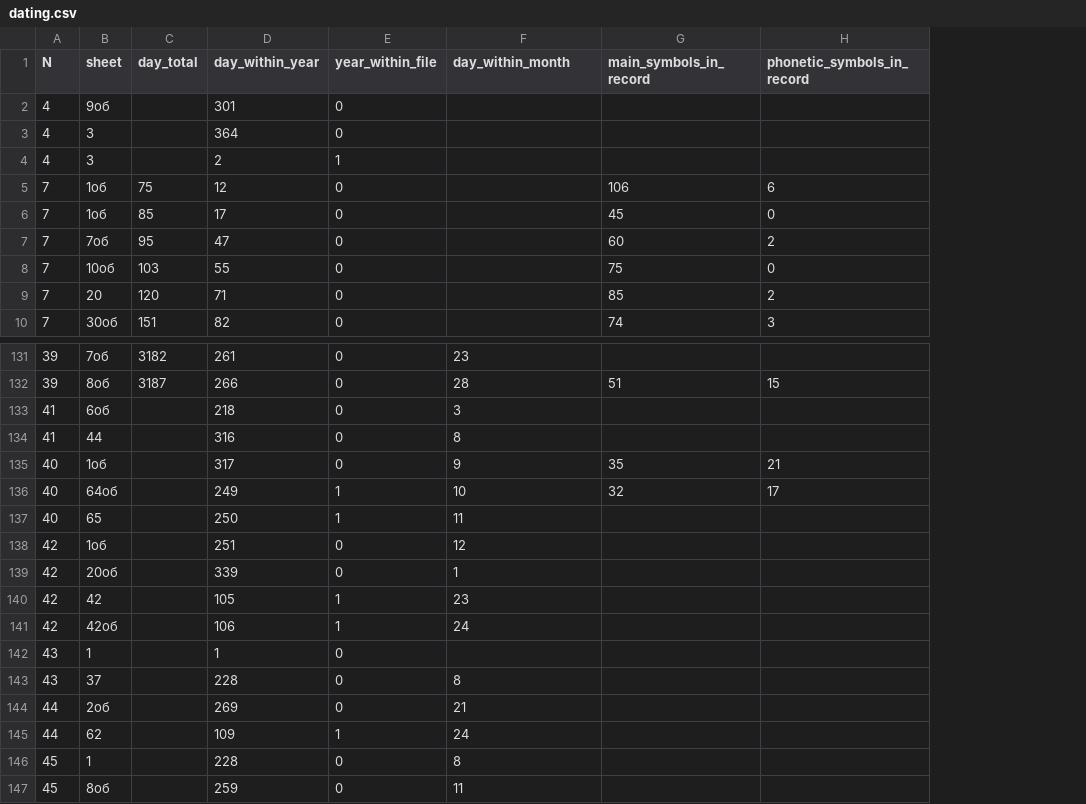
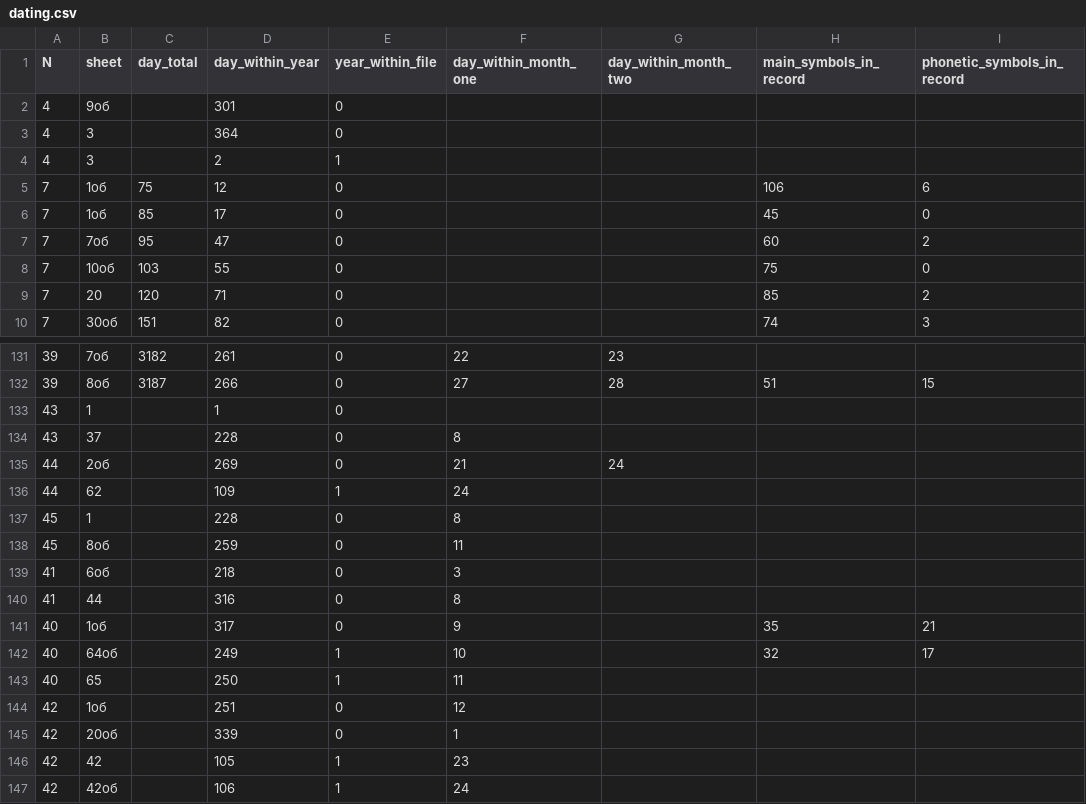
Before and after one commit to jemmybutton/tenevil, a CSV file: stats/dating.csv, drawn as a sheet; only a part is shown, gaps mark what is left out; removed rows and columns are numbered as before the commit, all else as after; the diff covers the shown part only; the diff names each change by its address in the sheet, - before the commit and + after, or states it on an @@ line.

Commit message:
new column in dating, dating updated

```diff
--- a/stats/dating.csv
+++ b/stats/dating.csv
+column F (day_within_month_one), rows 131-138: 22 | 27 |  | 8 | 21 | 24 | 8 | 11
-G1: day_within_month
+G1: day_within_month_two
-row 133: 41 | 6об |  | 218 | 0 | 3
-row 134: 41 | 44 |  | 316 | 0 | 8
-row 135: 40 | 1об |  | 317 | 0 | 9 | 35 | 21
-row 136: 40 | 64об |  | 249 | 1 | 10 | 32 | 17
-row 137: 40 | 65 |  | 250 | 1 | 11
-row 138: 42 | 1об |  | 251 | 0 | 12
-row 139: 42 | 20об |  | 339 | 0 | 1
-row 140: 42 | 42 |  | 105 | 1 | 23
-row 141: 42 | 42об |  | 106 | 1 | 24
-G134 (day_within_month_two): 8
+G134 (day_within_month_two): (empty)
-G135 (day_within_month_two): 21
+G135 (day_within_month_two): 24
-G136 (day_within_month_two): 24
+G136 (day_within_month_two): (empty)
-G137 (day_within_month_two): 8
+G137 (day_within_month_two): (empty)
-G138 (day_within_month_two): 11
+G138 (day_within_month_two): (empty)
+row 139: 41 | 6об |  | 218 | 0 | 3
+row 140: 41 | 44 |  | 316 | 0 | 8
+row 141: 40 | 1об |  | 317 | 0 | 9 |  | 35 | 21
+row 142: 40 | 64об |  | 249 | 1 | 10 |  | 32 | 17
+row 143: 40 | 65 |  | 250 | 1 | 11
+row 144: 42 | 1об |  | 251 | 0 | 12
+row 145: 42 | 20об |  | 339 | 0 | 1
+row 146: 42 | 42 |  | 105 | 1 | 23
+row 147: 42 | 42об |  | 106 | 1 | 24
```
Also changed, not shown: 4 edited cells elsewhere in this file.
